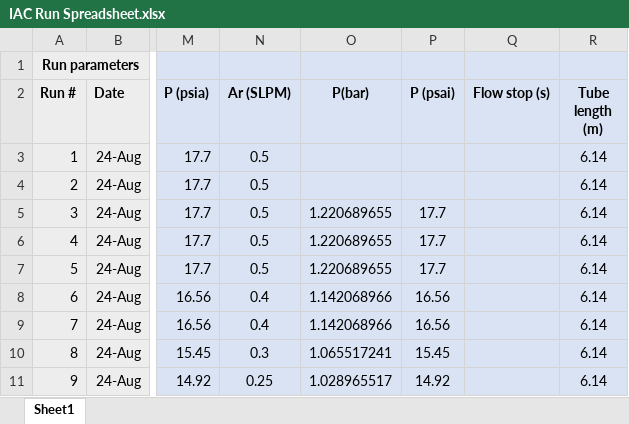
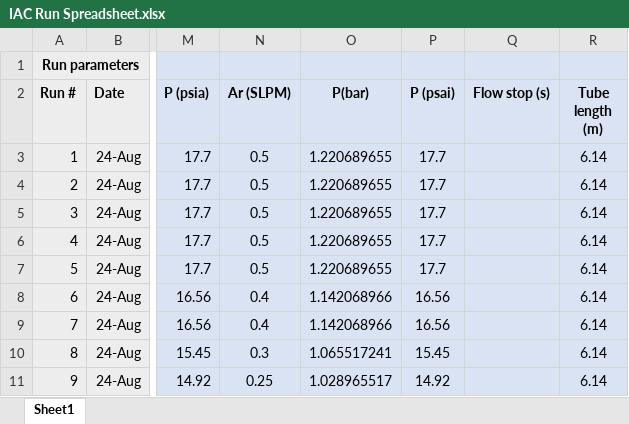
Before and after one commit to jeffburggraf/IACExperiment, an Excel workbook: exp_data/IAC Run Spreadsheet.xlsx, sheet Sheet1, drawn as a sheet; only a part is shown, gaps mark what is left out; values as stored, in another font and other column widths than the file's, no borders; the diff names each change by its address in the sheet, - before the commit and + after, or states it on an @@ line.

```diff
--- a/exp_data/IAC Run Spreadsheet.xlsx (sheet Sheet1)
+++ b/exp_data/IAC Run Spreadsheet.xlsx (sheet Sheet1)
-O3:O4 (P(bar)): (empty)
+O3:O4 (P(bar)): 1.220689655
-P3:P4 (P (psai)): (empty)
+P3:P4 (P (psai)): 17.7
```
Also changed, not shown: 7 other files.
